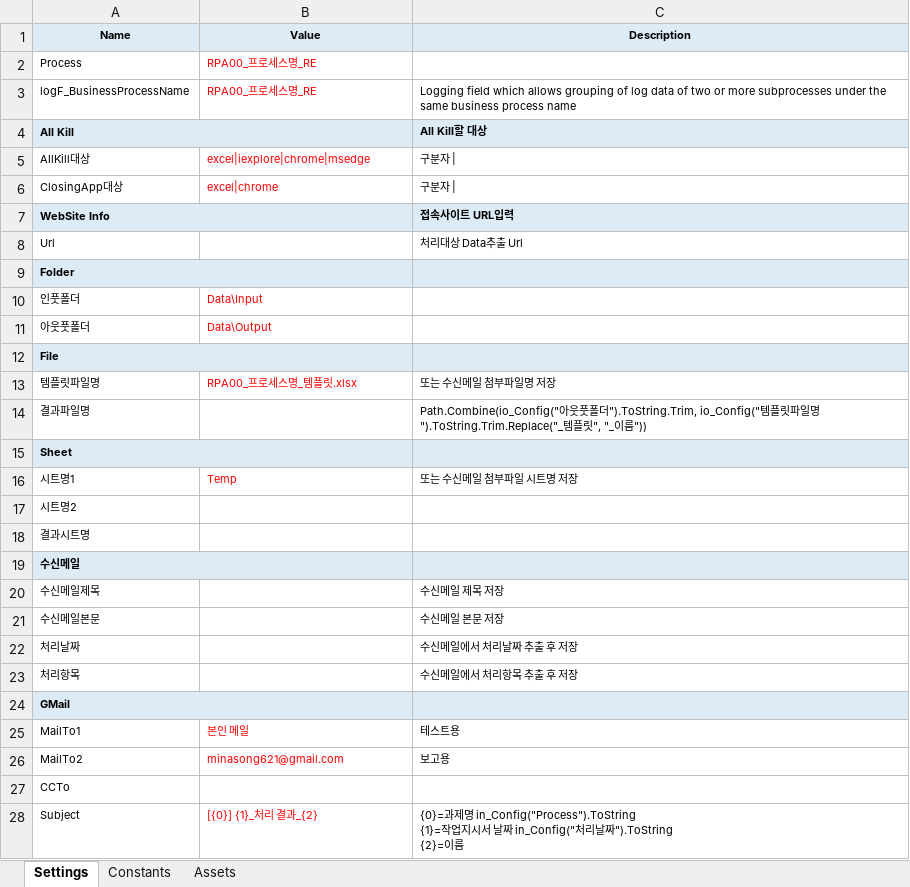
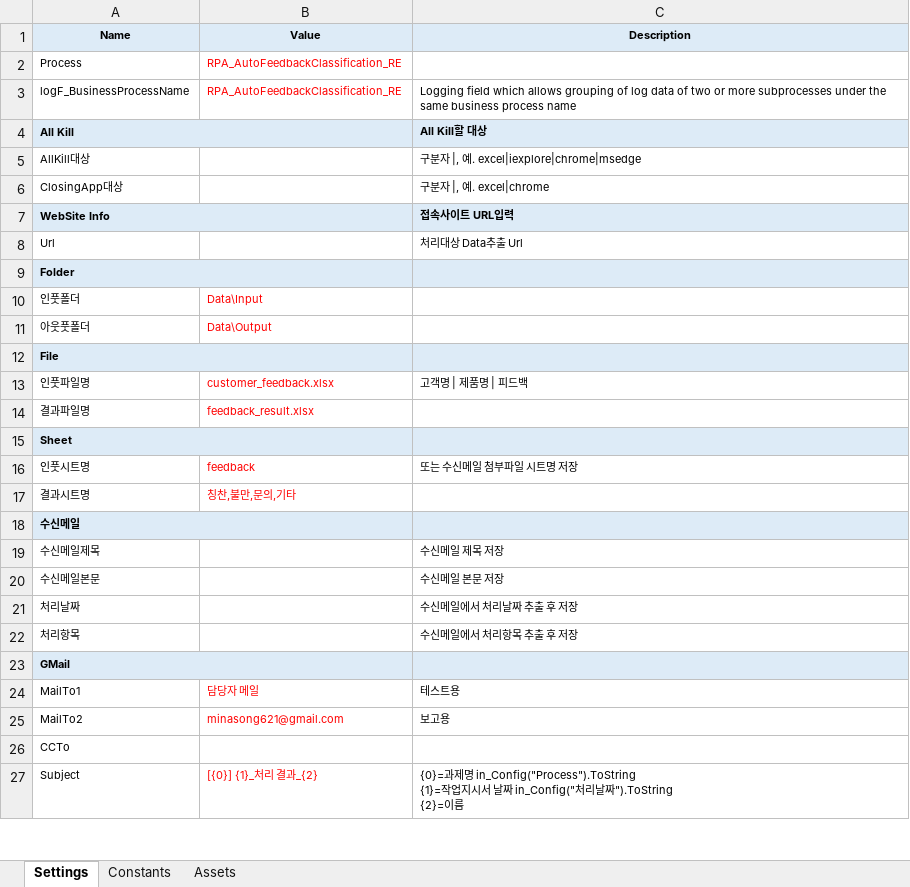
Before and after one commit to DevSongPath/AutoFeedbackClassification, an Excel workbook: Data/Config.xlsx, sheet Settings, drawn as a sheet; only a part is shown; values as stored, in another font and other column widths than the file's, no borders; removed rows and columns are numbered as before the commit, all else as after; the diff names each change by its address in the sheet, - before the commit and + after, or states it on an @@ line.

Commit message:
Config.xlsx 수정

```diff
--- a/Data/Config.xlsx (sheet Settings)
+++ b/Data/Config.xlsx (sheet Settings)
-B2:B3 (Value): RPA00_프로세스명_RE
+B2:B3 (Value): RPA_AutoFeedbackClassification_RE
-B5 (Value): excel|iexplore|chrome|msedge
+B5 (Value): (empty)
-C5 (Description): 구분자 |
+C5 (Description): 구분자 |, 예. excel|iexplore|chrome|msedge
-B6 (Value): excel|chrome
+B6 (Value): (empty)
-C6 (Description): 구분자 |
+C6 (Description): 구분자 |, 예. excel|chrome
-row 13: 템플릿파일명 | RPA00_프로세스명_템플릿.xlsx | 또는 수신메일 첨부파일명 저장
+row 13: 인풋파일명 | customer_feedback.xlsx | 고객명 | 제품명 | 피드백
-B14 (Value): (empty)
+B14 (Value): feedback_result.xlsx
-C14 (Description): Path.Combine(io_Config("아웃풋폴더").ToString.Trim, io_Config("템플릿파일명").ToString.Trim.Replace("_템플릿", "_이름"))
+C14 (Description): (empty)
-row 16: 시트명1 | Temp | 또는 수신메일 첨부파일 시트명 저장
-row 17: 시트명2
+row 16: 인풋시트명 | feedback | 또는 수신메일 첨부파일 시트명 저장
-B17 (Value): (empty)
+B17 (Value): 칭찬,불만,문의,기타
-B24 (Value): 본인 메일
+B24 (Value): 담당자 메일
```
Also changed, not shown: 4 other files.
